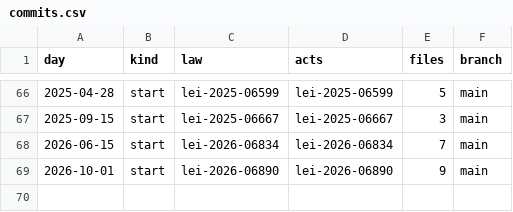
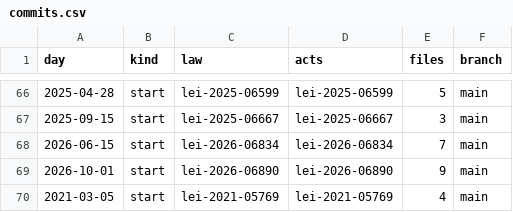
Before and after one commit to lexifina/brazil-volta-redonda-city-law, a CSV file: data/commits.csv, drawn as a sheet; only a part is shown, gaps mark what is left out.

Commit message:
Documentation, tables, tools and REPRODUCE.md
Appended 1 commits to 00f3650edc40; corpus sha256 c692ccbb18a9bc579321c9a8d17b3bc133ba2e005dea7f2c7bed0d020b7a4d3e, data retrieved 2026-11-06.

```diff
--- a/data/commits.csv
+++ b/data/commits.csv
@@ -69 +69,2 @@ day,kind,law,acts,files,branch
 2026-10-01,start,lei-2026-06890,lei-2026-06890,9,main
+2021-03-05,start,lei-2021-05769,lei-2021-05769,4,main
```
Also changed, not shown: data/laws.csv, 7 other files.
